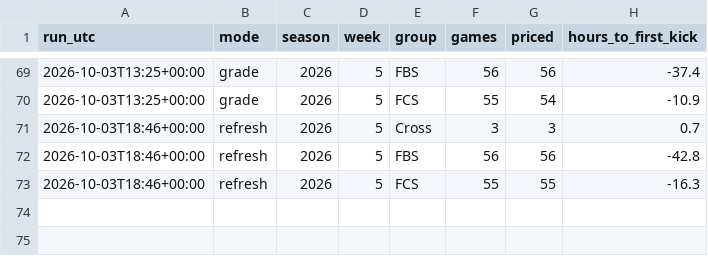
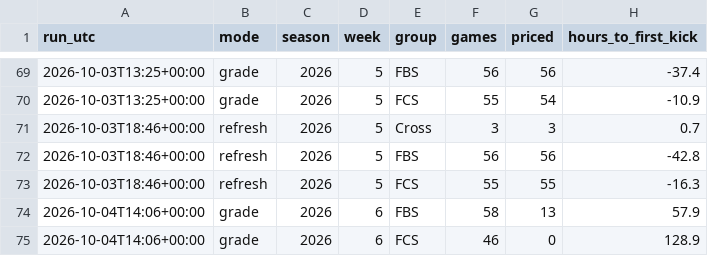
Before and after one commit to fourty2se7en/cfb-card, a CSV file: docs/line_watch.csv, drawn as a sheet; only a part is shown, gaps mark what is left out; the diff names each change by its address in the sheet, - before the commit and + after, or states it on an @@ line.

```diff
--- a/docs/line_watch.csv
+++ b/docs/line_watch.csv
+row 74: 2026-10-04T14:06+00:00 | grade | 2026 | 6 | FBS | 58 | 13 | 57.9
+row 75: 2026-10-04T14:06+00:00 | grade | 2026 | 6 | FCS | 46 | 0 | 128.9
```
Also changed, not shown: docs/ledger.csv, scripts/data/lines.csv, 15 other files.
